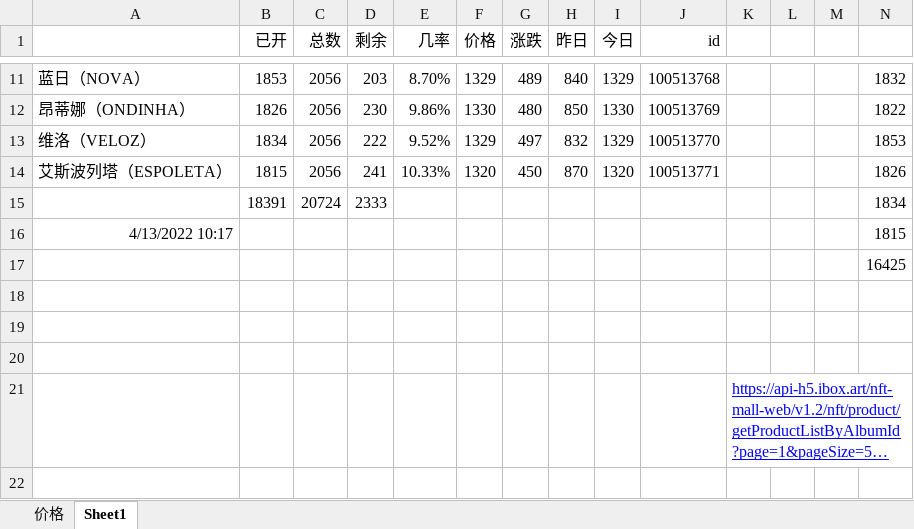
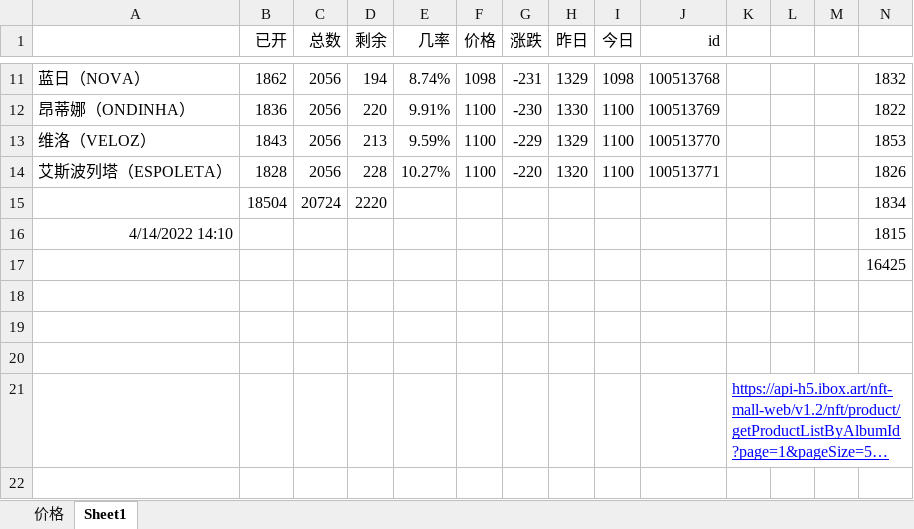
Before and after one commit to 755966092/755966092.github.io, an Excel workbook: xlsx/盲盒.xlsx, sheet Sheet1, drawn as a sheet; only a part is shown, gaps mark what is left out; long unchanged cells end in …; values as stored, in another font and other column widths than the file's, no borders; the diff covers the shown part only; the diff names each change by its address in the sheet, - before the commit and + after, or states it on an @@ line.

```diff
--- a/xlsx/盲盒.xlsx (sheet Sheet1)
+++ b/xlsx/盲盒.xlsx (sheet Sheet1)
-B11 (已开): 1853
+B11 (已开): 1862
-D11 (剩余): 203
+D11 (剩余): 194
-E11 (几率): 8.70%
+E11 (几率): 8.74%
-F11 (价格): 1329
+F11 (价格): 1098
-G11 (涨跌): 489
+G11 (涨跌): -231
-H11 (昨日): 840
+H11 (昨日): 1329
-I11 (今日): 1329
+I11 (今日): 1098
-B12 (已开): 1826
+B12 (已开): 1836
-D12 (剩余): 230
+D12 (剩余): 220
-E12 (几率): 9.86%
+E12 (几率): 9.91%
-F12 (价格): 1330
+F12 (价格): 1100
-G12 (涨跌): 480
+G12 (涨跌): -230
-H12 (昨日): 850
+H12 (昨日): 1330
-I12 (今日): 1330
+I12 (今日): 1100
-B13 (已开): 1834
+B13 (已开): 1843
-D13 (剩余): 222
+D13 (剩余): 213
-E13 (几率): 9.52%
+E13 (几率): 9.59%
-F13 (价格): 1329
+F13 (价格): 1100
-G13 (涨跌): 497
+G13 (涨跌): -229
-H13 (昨日): 832
+H13 (昨日): 1329
-I13 (今日): 1329
+I13 (今日): 1100
-B14 (已开): 1815
+B14 (已开): 1828
-D14 (剩余): 241
+D14 (剩余): 228
-E14 (几率): 10.33%
+E14 (几率): 10.27%
-F14 (价格): 1320
+F14 (价格): 1100
-G14 (涨跌): 450
+G14 (涨跌): -220
-H14 (昨日): 870
+H14 (昨日): 1320
-I14 (今日): 1320
+I14 (今日): 1100
-B15 (已开): 18391
+B15 (已开): 18504
-D15 (剩余): 2333
+D15 (剩余): 2220
-A16: 4/13/2022 10:17
+A16: 4/14/2022 14:10
```
Also changed, not shown: 57 edited cells elsewhere in this sheet, 17 other files.
